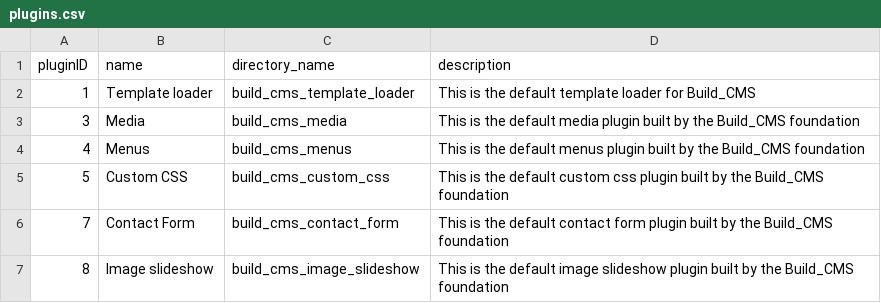
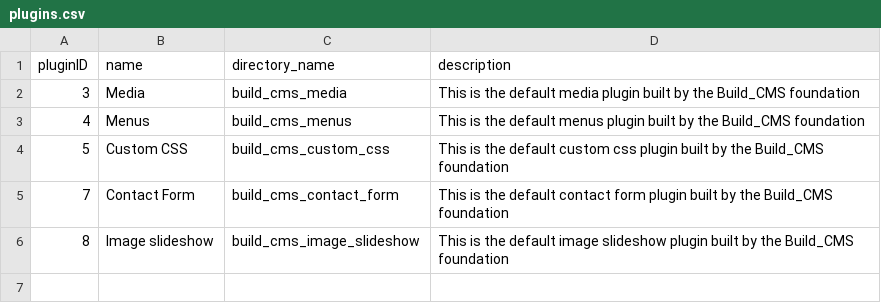
Before and after one commit to TimDer/build-cms-dev, a CSV file: TD_dbExport/data/build-cms/plugins.csv, drawn as a sheet; the diff names each change by its address in the sheet, - before the commit and + after, or states it on an @@ line.

Commit message:
Delete template loader plugin

```diff
--- a/TD_dbExport/data/build-cms/plugins.csv
+++ b/TD_dbExport/data/build-cms/plugins.csv
-row 2: 1 | Template loader | build_cms_template_loader | This is the default template loader for Build_CMS
```
Also changed, not shown: 6 other files.
